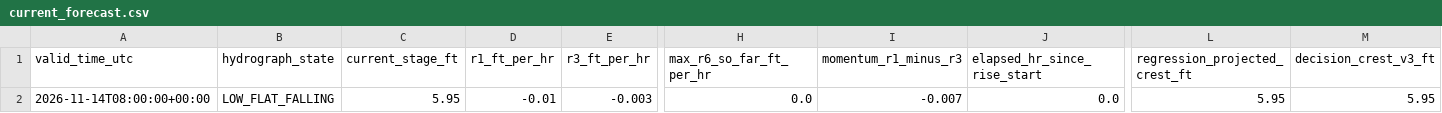
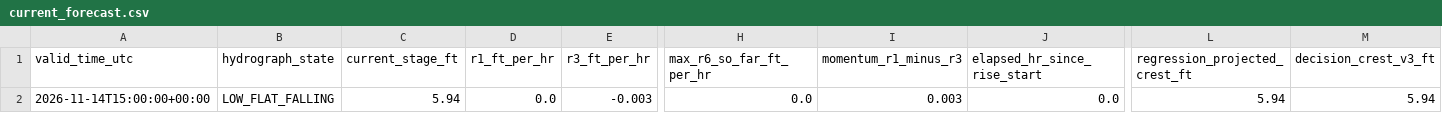
Before and after one commit to mefferso/hobo-mcneil-analog-live-v3, a CSV file: docs/output/current_forecast.csv, drawn as a sheet; only a part is shown, gaps mark what is left out; the diff names each change by its address in the sheet, - before the commit and + after, or states it on an @@ line.

```diff
--- a/docs/output/current_forecast.csv
+++ b/docs/output/current_forecast.csv
-A2 (valid_time_utc): 2026-11-14T08:00:00+00:00
+A2 (valid_time_utc): 2026-11-14T15:00:00+00:00
-C2 (current_stage_ft): 5.95
+C2 (current_stage_ft): 5.94
-D2 (r1_ft_per_hr): -0.01
+D2 (r1_ft_per_hr): 0.0
-I2 (momentum_r1_minus_r3): -0.007
+I2 (momentum_r1_minus_r3): 0.003
-L2 (regression_projected_crest_ft): 5.95
+L2 (regression_projected_crest_ft): 5.94
-M2 (decision_crest_v3_ft): 5.95
+M2 (decision_crest_v3_ft): 5.94
```
Also changed, not shown: docs/output/current_analogs.csv, 1 other file.
